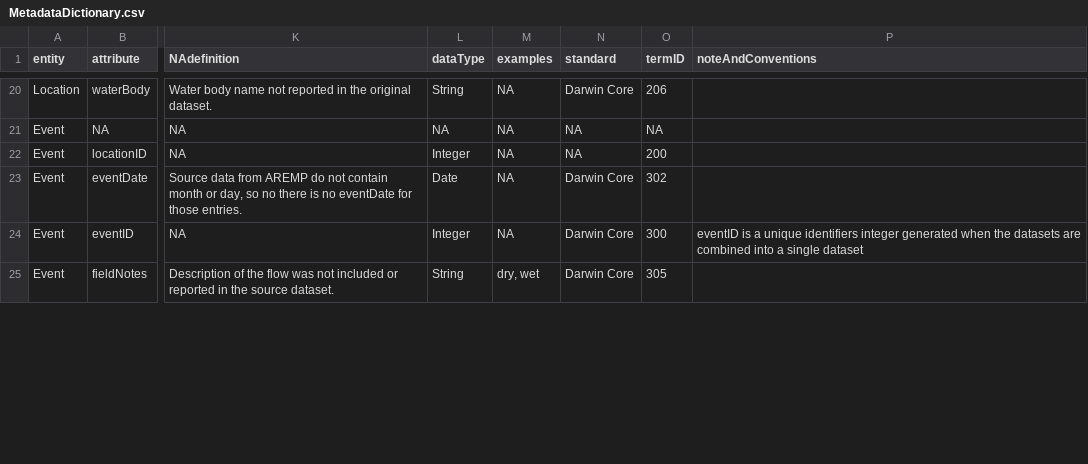
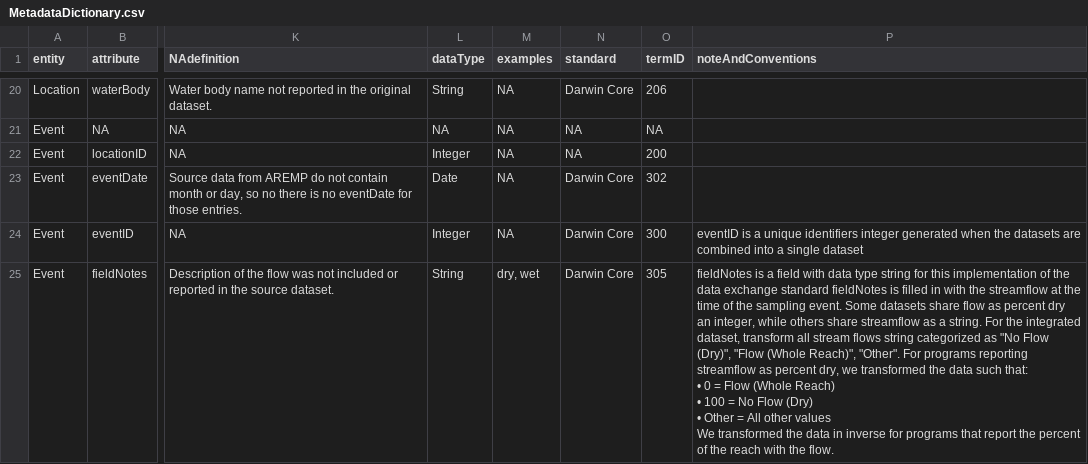
Before and after one commit to rascully/Stream-Monitoring-Data-Exchange-Specifications, a CSV file: Data/MetadataDictionary.csv, drawn as a sheet; only a part is shown, gaps mark what is left out; ↵ is a line break in a cell; the diff covers the shown part only; the diff names each change by its address in the sheet, - before the commit and + after, or states it on an @@ line.

Commit message:
update MetadataDictionary.csv

```diff
--- a/Data/MetadataDictionary.csv
+++ b/Data/MetadataDictionary.csv
-P25 (noteAndConventions): (empty)
+P25 (noteAndConventions): fieldNotes is a field with data type string for this implementation of the data exchange standard fieldNotes is filled in with the streamflow at the time of the sampling event. Some datasets share flow as percent dry an integer, while others share streamflow as a string. For the integrated dataset, transform all stream flows string categorized as "No Flow (Dry)", "Flow (Whole Reach)", "Other". For programs reporting streamflow as percent dry, we transformed the data such that: ↵ • 0 = Flow (Whole Reach) ↵ • 100 = No Flow (Dry) ↵ • Other = All other values ↵ We transformed the data in inverse for programs that report the percent of the reach with the flow.
```
Also changed, not shown: 1 edited cell elsewhere in this file.
